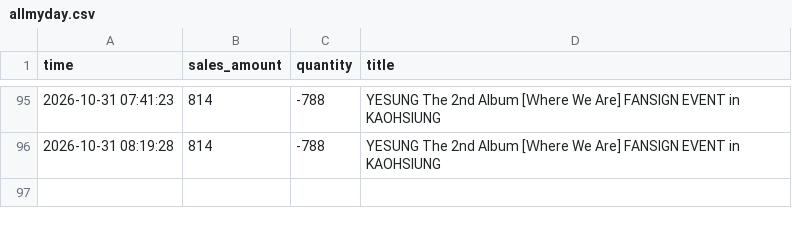
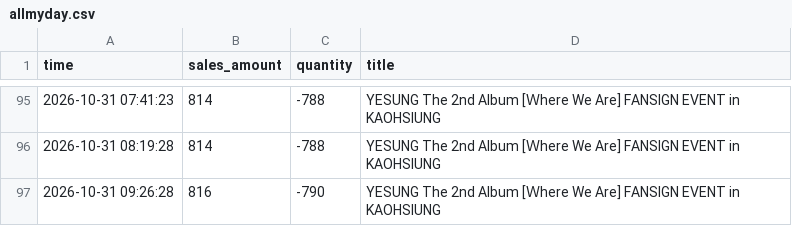
Before and after one commit to army970227-cmd/kpop-tracker, a CSV file: allmyday.csv, drawn as a sheet; only a part is shown, gaps mark what is left out.

```diff
--- a/allmyday.csv
+++ b/allmyday.csv
@@ -96 +96,2 @@
 2026-10-31 08:19:28,814,-788,YESUNG The 2nd Album [Ｗhere We Are] FANSIGN EVENT in KAOHSIUNG
+2026-10-31 09:26:28,816,-790,YESUNG The 2nd Album [Ｗhere We Are] FANSIGN EVENT in KAOHSIUNG
```
